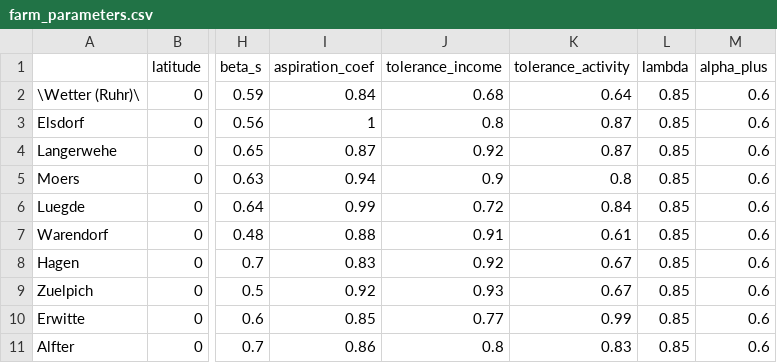
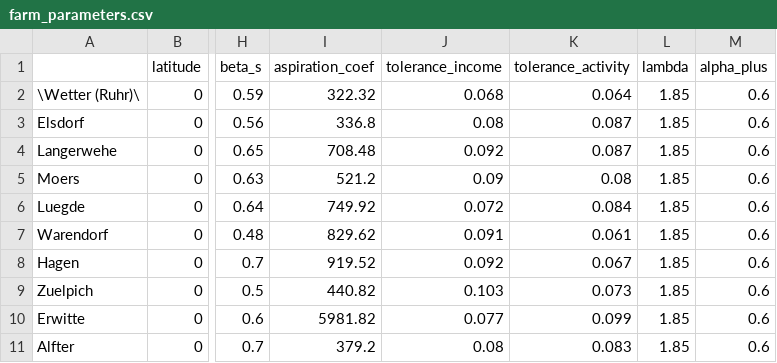
Before and after one commit to AECP-ETHZ/FARMIND, a CSV file: data/farm_parameters.csv, drawn as a sheet; only a part is shown, gaps mark what is left out; the diff covers the shown part only; the diff names each change by its address in the sheet, - before the commit and + after, or states it on an @@ line.

Commit message:
update farm parameter data

```diff
--- a/data/farm_parameters.csv
+++ b/data/farm_parameters.csv
-I2 (aspiration_coef): 0.84
+I2 (aspiration_coef): 322.32
-J2 (tolerance_income): 0.68
+J2 (tolerance_income): 0.068
-K2 (tolerance_activity): 0.64
+K2 (tolerance_activity): 0.064
-L2:L11 (lambda): 0.85
+L2:L11 (lambda): 1.85
-I3 (aspiration_coef): 1
+I3 (aspiration_coef): 336.8
-J3 (tolerance_income): 0.8
+J3 (tolerance_income): 0.08
-K3:K4 (tolerance_activity): 0.87
+K3:K4 (tolerance_activity): 0.087
-I4 (aspiration_coef): 0.87
+I4 (aspiration_coef): 708.48
-J4 (tolerance_income): 0.92
+J4 (tolerance_income): 0.092
-I5 (aspiration_coef): 0.94
+I5 (aspiration_coef): 521.2
-J5 (tolerance_income): 0.9
+J5 (tolerance_income): 0.09
-K5 (tolerance_activity): 0.8
+K5 (tolerance_activity): 0.08
-I6 (aspiration_coef): 0.99
+I6 (aspiration_coef): 749.92
-J6 (tolerance_income): 0.72
+J6 (tolerance_income): 0.072
-K6 (tolerance_activity): 0.84
+K6 (tolerance_activity): 0.084
-I7 (aspiration_coef): 0.88
+I7 (aspiration_coef): 829.62
-J7 (tolerance_income): 0.91
+J7 (tolerance_income): 0.091
-K7 (tolerance_activity): 0.61
+K7 (tolerance_activity): 0.061
-I8 (aspiration_coef): 0.83
+I8 (aspiration_coef): 919.52
-J8 (tolerance_income): 0.92
+J8 (tolerance_income): 0.092
-K8 (tolerance_activity): 0.67
+K8 (tolerance_activity): 0.067
-I9 (aspiration_coef): 0.92
+I9 (aspiration_coef): 440.82
-J9 (tolerance_income): 0.93
+J9 (tolerance_income): 0.103
-K9 (tolerance_activity): 0.67
+K9 (tolerance_activity): 0.073
-I10 (aspiration_coef): 0.85
+I10 (aspiration_coef): 5981.82
-J10 (tolerance_income): 0.77
+J10 (tolerance_income): 0.077
-K10 (tolerance_activity): 0.99
+K10 (tolerance_activity): 0.099
-I11 (aspiration_coef): 0.86
+I11 (aspiration_coef): 379.2
-J11 (tolerance_income): 0.8
+J11 (tolerance_income): 0.08
-K11 (tolerance_activity): 0.83
+K11 (tolerance_activity): 0.083
```
Also changed, not shown: 27 edited cells elsewhere in this file.
